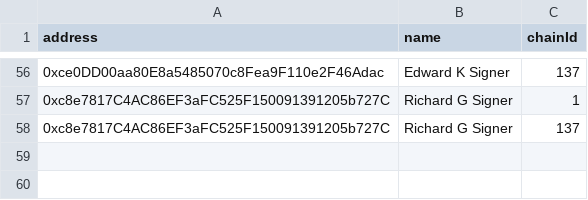
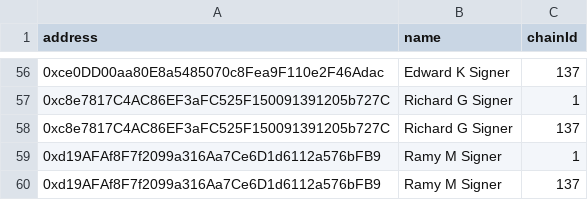
Before and after one commit to IndexCoop/address-book, a CSV file: working-group-address-book.csv, drawn as a sheet; only a part is shown, gaps mark what is left out.

Commit message:
add Ramy

```diff
--- a/working-group-address-book.csv
+++ b/working-group-address-book.csv
@@ -58 +58,3 @@ address,name,chainId
 0xc8e7817C4AC86EF3aFC525F150091391205b727C,Richard G Signer,137
+0xd19AFAf8F7f2099a316Aa7Ce6D1d6112a576bFB9,Ramy M Signer,1
+0xd19AFAf8F7f2099a316Aa7Ce6D1d6112a576bFB9,Ramy M Signer,137
```
